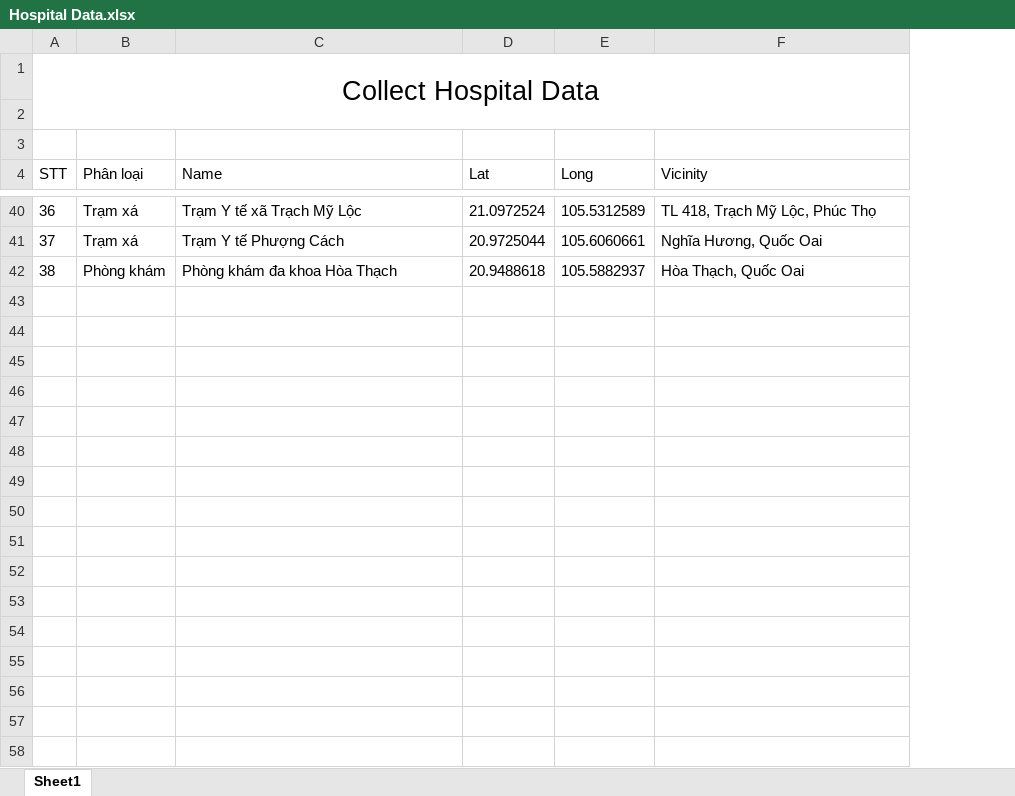
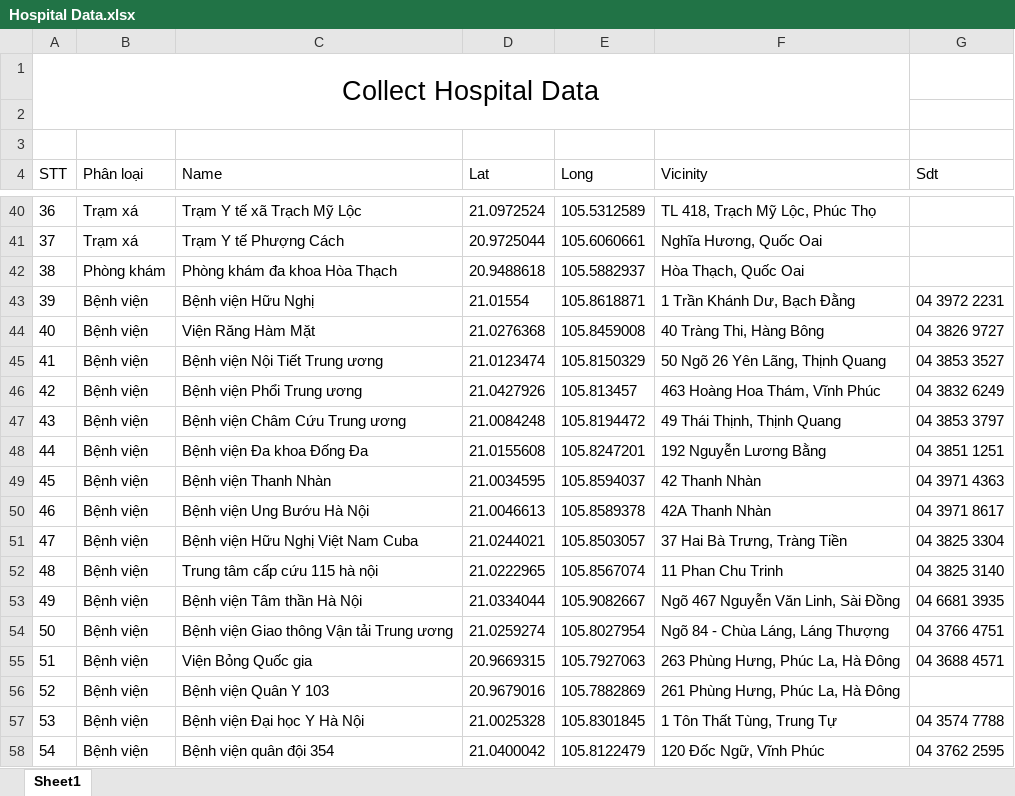
Before and after one commit to sangnvus/201609JS03, an Excel workbook: WIP/Users/AnhND/Hospital Data.xlsx, sheet Sheet1, drawn as a sheet; only a part is shown, gaps mark what is left out; values as stored, in another font and other column widths than the file's, no borders; the diff covers the shown part only; the diff names each change by its address in the sheet, - before the commit and + after, or states it on an @@ line.

```diff
--- a/WIP/Users/AnhND/Hospital Data.xlsx (sheet Sheet1)
+++ b/WIP/Users/AnhND/Hospital Data.xlsx (sheet Sheet1)
+column G (Sdt), empty
+row 43: 39 | Bệnh viện | Bệnh viện Hữu Nghị | 21.01554 | 105.8618871 | 1 Trần Khánh Dư, Bạch Đằng | 04 3972 2231
+row 44: 40 | Bệnh viện | Viện Răng Hàm Mặt | 21.0276368 | 105.8459008 | 40 Tràng Thi, Hàng Bông | 04 3826 9727
+row 45: 41 | Bệnh viện | Bệnh viện Nội Tiết Trung ương | 21.0123474 | 105.8150329 | 50 Ngõ 26 Yên Lãng, Thịnh Quang | 04 3853 3527
+row 46: 42 | Bệnh viện | Bệnh viện Phổi Trung ương | 21.0427926 | 105.813457 | 463 Hoàng Hoa Thám, Vĩnh Phúc | 04 3832 6249
+row 47: 43 | Bệnh viện | Bệnh viện Châm Cứu Trung ương | 21.0084248 | 105.8194472 | 49 Thái Thịnh, Thịnh Quang | 04 3853 3797
+row 48: 44 | Bệnh viện | Bệnh viện Đa khoa Đống Đa | 21.0155608 | 105.8247201 | 192 Nguyễn Lương Bằng | 04 3851 1251
+row 49: 45 | Bệnh viện | Bệnh viện Thanh Nhàn | 21.0034595 | 105.8594037 | 42 Thanh Nhàn | 04 3971 4363
+row 50: 46 | Bệnh viện | Bệnh viện Ung Bướu Hà Nội | 21.0046613 | 105.8589378 | 42A Thanh Nhàn | 04 3971 8617
+row 51: 47 | Bệnh viện | Bệnh viện Hữu Nghị Việt Nam Cuba | 21.0244021 | 105.8503057 | 37 Hai Bà Trưng, Tràng Tiền | 04 3825 3304
+row 52: 48 | Bệnh viện | Trung tâm cấp cứu 115 hà nội | 21.0222965 | 105.8567074 | 11 Phan Chu Trinh | 04 3825 3140
+row 53: 49 | Bệnh viện | Bệnh viện Tâm thần Hà Nội | 21.0334044 | 105.9082667 | Ngõ 467 Nguyễn Văn Linh, Sài Đồng | 04 6681 3935
+row 54: 50 | Bệnh viện | Bệnh viện Giao thông Vận tải Trung ương | 21.0259274 | 105.8027954 | Ngõ 84 - Chùa Láng, Láng Thượng | 04 3766 4751
+row 55: 51 | Bệnh viện | Viện Bỏng Quốc gia | 20.9669315 | 105.7927063 | 263 Phùng Hưng, Phúc La, Hà Đông | 04 3688 4571
+row 56: 52 | Bệnh viện | Bệnh viện Quân Y 103 | 20.9679016 | 105.7882869 | 261 Phùng Hưng, Phúc La, Hà Đông
+row 57: 53 | Bệnh viện | Bệnh viện Đại học Y Hà Nội | 21.0025328 | 105.8301845 | 1 Tôn Thất Tùng, Trung Tự | 04 3574 7788
+row 58: 54 | Bệnh viện | Bệnh viện quân đội 354 | 21.0400042 | 105.8122479 | 120 Đốc Ngữ, Vĩnh Phúc | 04 3762 2595
```
Also changed, not shown: 16 added rows elsewhere in this sheet, 26 other files.
